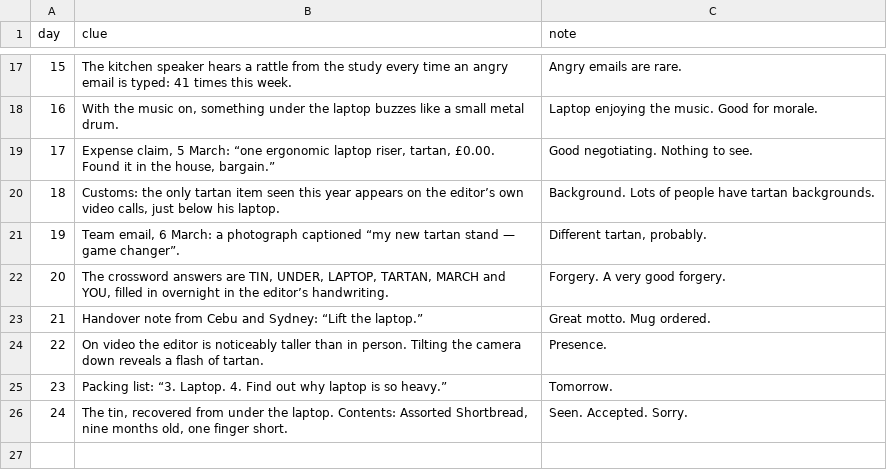
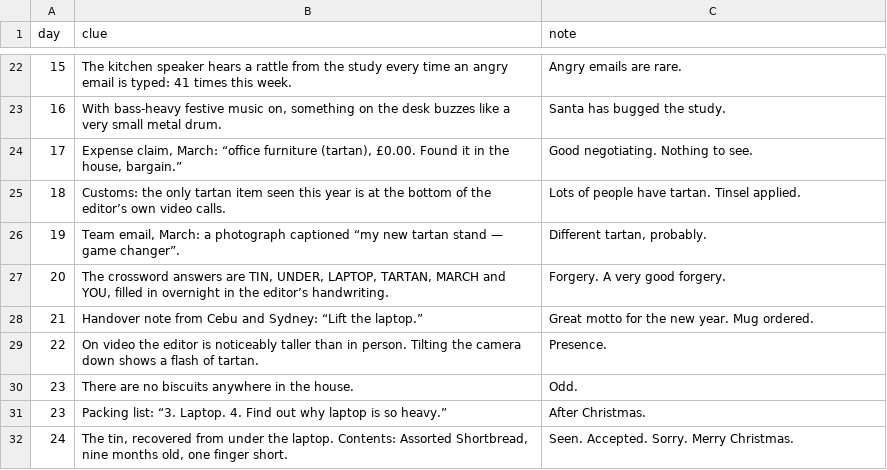
Before and after one commit to envirosi/december-correspondent, a CSV file: data/clues.csv, drawn as a sheet; only a part is shown, gaps mark what is left out; the diff covers the shown part only.

```diff
--- a/data/clues.csv
+++ b/data/clues.csv
@@ -17,10 +22,11 @@ day,clue,note
 15,The kitchen speaker hears a rattle from the study every time an angry email is typed: 41 times this week.,Angry emails are rare.
-16,"With the music on, something under the laptop buzzes like a small metal drum.",Laptop enjoying the music. Good for morale.
-17,"Expense claim, 5 March: “one ergonomic laptop riser, tartan, £0.00. Found it in the house, bargain.”",Good negotiating. Nothing to see.
-18,"Customs: the only tartan item seen this year appears on the editor’s own video calls, just below his laptop.",Background. Lots of people have tartan backgrounds.
-19,"Team email, 6 March: a photograph captioned “my new tartan stand — game changer”.","Different tartan, probably."
+16,"With bass-heavy festive music on, something on the desk buzzes like a very small metal drum.",Santa has bugged the study.
+17,"Expense claim, March: “office furniture (tartan), £0.00. Found it in the house, bargain.”",Good negotiating. Nothing to see.
+18,Customs: the only tartan item seen this year is at the bottom of the editor’s own video calls.,Lots of people have tartan. Tinsel applied.
+19,"Team email, March: a photograph captioned “my new tartan stand — game changer”.","Different tartan, probably."
 20,"The crossword answers are TIN, UNDER, LAPTOP, TARTAN, MARCH and YOU, filled in overnight in the editor’s handwriting.",Forgery. A very good forgery.
-21,Handover note from Cebu and Sydney: “Lift the laptop.”,Great motto. Mug ordered.
-22,On video the editor is noticeably taller than in person. Tilting the camera down reveals a flash of tartan.,Presence.
-23,Packing list: “3. Laptop. 4. Find out why laptop is so heavy.”,Tomorrow.
-24,"The tin, recovered from under the laptop. Contents: Assorted Shortbread, nine months old, one finger short.",Seen. Accepted. Sorry.
+21,Handover note from Cebu and Sydney: “Lift the laptop.”,Great motto for the new year. Mug ordered.
+22,On video the editor is noticeably taller than in person. Tilting the camera down shows a flash of tartan.,Presence.
+23,There are no biscuits anywhere in the house.,Odd.
+23,Packing list: “3. Laptop. 4. Find out why laptop is so heavy.”,After Christmas.
+24,"The tin, recovered from under the laptop. Contents: Assorted Shortbread, nine months old, one finger short.",Seen. Accepted. Sorry. Merry Christmas.
```
Also changed, not shown: 8 added rows, 3 removed rows and 20 edited cells elsewhere in this file, data/calendar.csv, data/case.csv, 2 other files.
